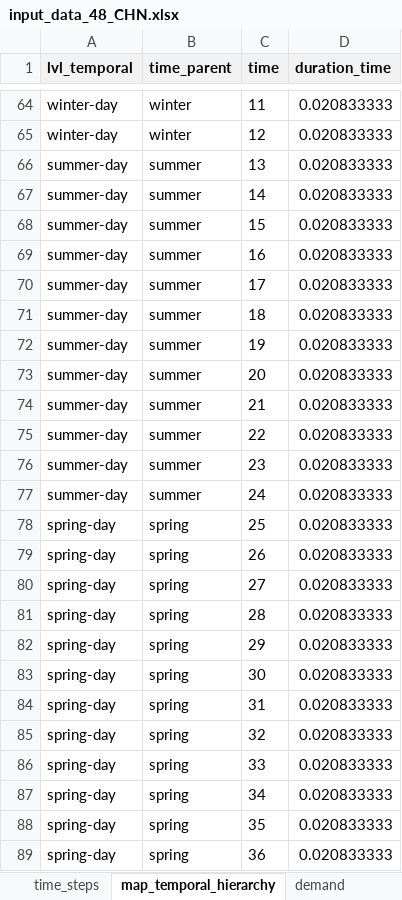
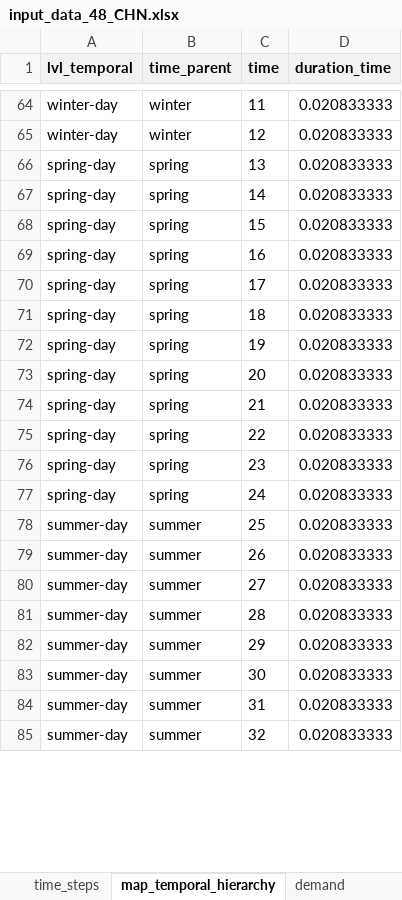
Before and after one commit to marek-iiasa/zz_yssp22_tc, an Excel workbook: scenario work/China/data/input_data_48_CHN.xlsx, sheet map_temporal_hierarchy, drawn as a sheet; only a part is shown, gaps mark what is left out; values as stored, in another font and other column widths than the file's, no borders; removed rows and columns are numbered as before the commit, all else as after; the diff covers the shown part only; the diff names each change by its address in the sheet, - before the commit and + after, or states it on an @@ line.

Commit message:
Update input Excel file for timeslices

```diff
--- a/scenario work/China/data/input_data_48_CHN.xlsx (sheet map_temporal_hierarchy)
+++ b/scenario work/China/data/input_data_48_CHN.xlsx (sheet map_temporal_hierarchy)
-row 66: summer-day | summer | 13 | 0.020833333
-row 67: summer-day | summer | 14 | 0.020833333
-row 68: summer-day | summer | 15 | 0.020833333
-row 69: summer-day | summer | 16 | 0.020833333
-row 70: summer-day | summer | 17 | 0.020833333
-row 71: summer-day | summer | 18 | 0.020833333
-row 72: summer-day | summer | 19 | 0.020833333
-row 73: summer-day | summer | 20 | 0.020833333
-row 74: summer-day | summer | 21 | 0.020833333
-row 75: summer-day | summer | 22 | 0.020833333
-row 76: summer-day | summer | 23 | 0.020833333
-row 77: summer-day | summer | 24 | 0.020833333
-C66 (time): 25
+C66 (time): 13
-C67 (time): 26
+C67 (time): 14
-C68 (time): 27
+C68 (time): 15
-C69 (time): 28
+C69 (time): 16
-C70 (time): 29
+C70 (time): 17
-C71 (time): 30
+C71 (time): 18
-C72 (time): 31
+C72 (time): 19
-C73 (time): 32
+C73 (time): 20
-C74 (time): 33
+C74 (time): 21
-C75 (time): 34
+C75 (time): 22
-C76 (time): 35
+C76 (time): 23
-C77 (time): 36
+C77 (time): 24
+row 78: summer-day | summer | 25 | 0.020833333
+row 79: summer-day | summer | 26 | 0.020833333
+row 80: summer-day | summer | 27 | 0.020833333
+row 81: summer-day | summer | 28 | 0.020833333
+row 82: summer-day | summer | 29 | 0.020833333
+row 83: summer-day | summer | 30 | 0.020833333
+row 84: summer-day | summer | 31 | 0.020833333
+row 85: summer-day | summer | 32 | 0.020833333
```
Also changed, not shown: 4 added rows elsewhere in this sheet, formulas that keep their value.
